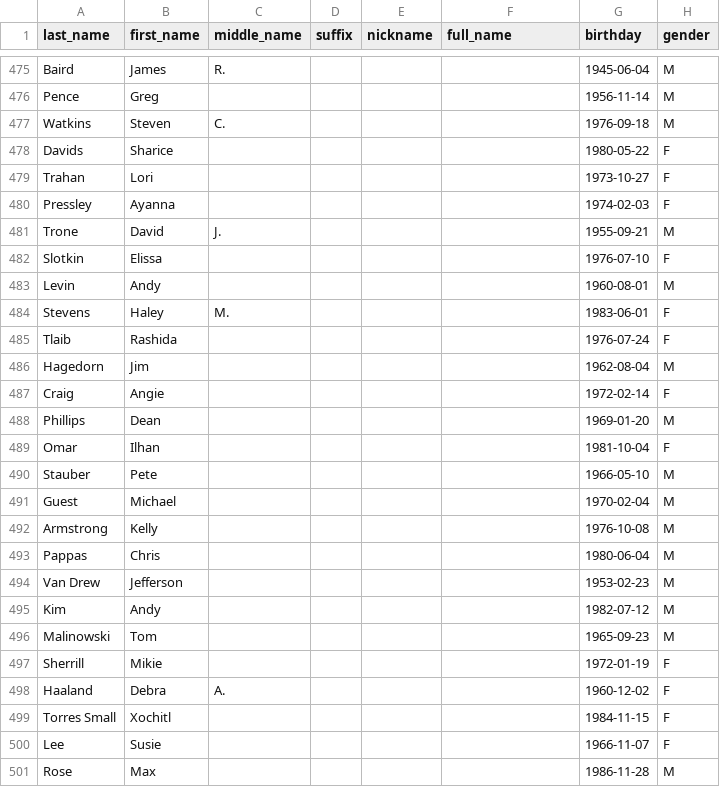
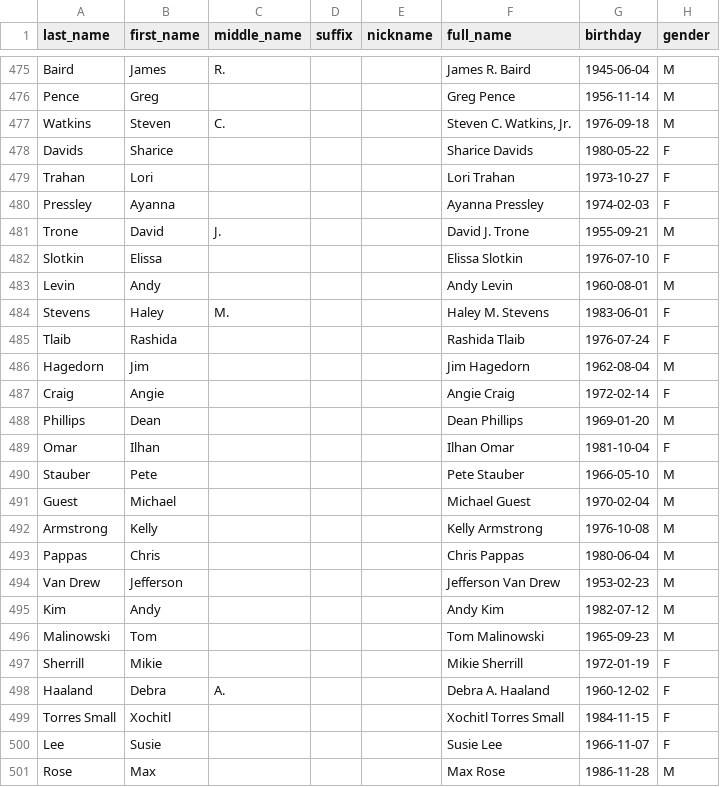
Before and after one commit to unitedstates/congress-legislators, a CSV file: legislators-current.csv, drawn as a sheet; only a part is shown, gaps mark what is left out; the diff covers the shown part only; the diff names each change by its address in the sheet, - before the commit and + after, or states it on an @@ line.

```diff
--- a/legislators-current.csv
+++ b/legislators-current.csv
-F475 (full_name): (empty)
+F475 (full_name): James R. Baird
-F476 (full_name): (empty)
+F476 (full_name): Greg Pence
-F477 (full_name): (empty)
+F477 (full_name): Steven C. Watkins, Jr.
-F478 (full_name): (empty)
+F478 (full_name): Sharice Davids
-F479 (full_name): (empty)
+F479 (full_name): Lori Trahan
-F480 (full_name): (empty)
+F480 (full_name): Ayanna Pressley
-F481 (full_name): (empty)
+F481 (full_name): David J. Trone
-F482 (full_name): (empty)
+F482 (full_name): Elissa Slotkin
-F483 (full_name): (empty)
+F483 (full_name): Andy Levin
-F484 (full_name): (empty)
+F484 (full_name): Haley M. Stevens
-F485 (full_name): (empty)
+F485 (full_name): Rashida Tlaib
-F486 (full_name): (empty)
+F486 (full_name): Jim Hagedorn
-F487 (full_name): (empty)
+F487 (full_name): Angie Craig
-F488 (full_name): (empty)
+F488 (full_name): Dean Phillips
-F489 (full_name): (empty)
+F489 (full_name): Ilhan Omar
-F490 (full_name): (empty)
+F490 (full_name): Pete Stauber
-F491 (full_name): (empty)
+F491 (full_name): Michael Guest
-F492 (full_name): (empty)
+F492 (full_name): Kelly Armstrong
-F493 (full_name): (empty)
+F493 (full_name): Chris Pappas
-F494 (full_name): (empty)
+F494 (full_name): Jefferson Van Drew
-F495 (full_name): (empty)
+F495 (full_name): Andy Kim
-F496 (full_name): (empty)
+F496 (full_name): Tom Malinowski
-F497 (full_name): (empty)
+F497 (full_name): Mikie Sherrill
-F498 (full_name): (empty)
+F498 (full_name): Debra A. Haaland
-F499 (full_name): (empty)
+F499 (full_name): Xochitl Torres Small
-F500 (full_name): (empty)
+F500 (full_name): Susie Lee
-F501 (full_name): (empty)
+F501 (full_name): Max Rose
```
Also changed, not shown: 75 edited cells elsewhere in this file, 2 other files.
